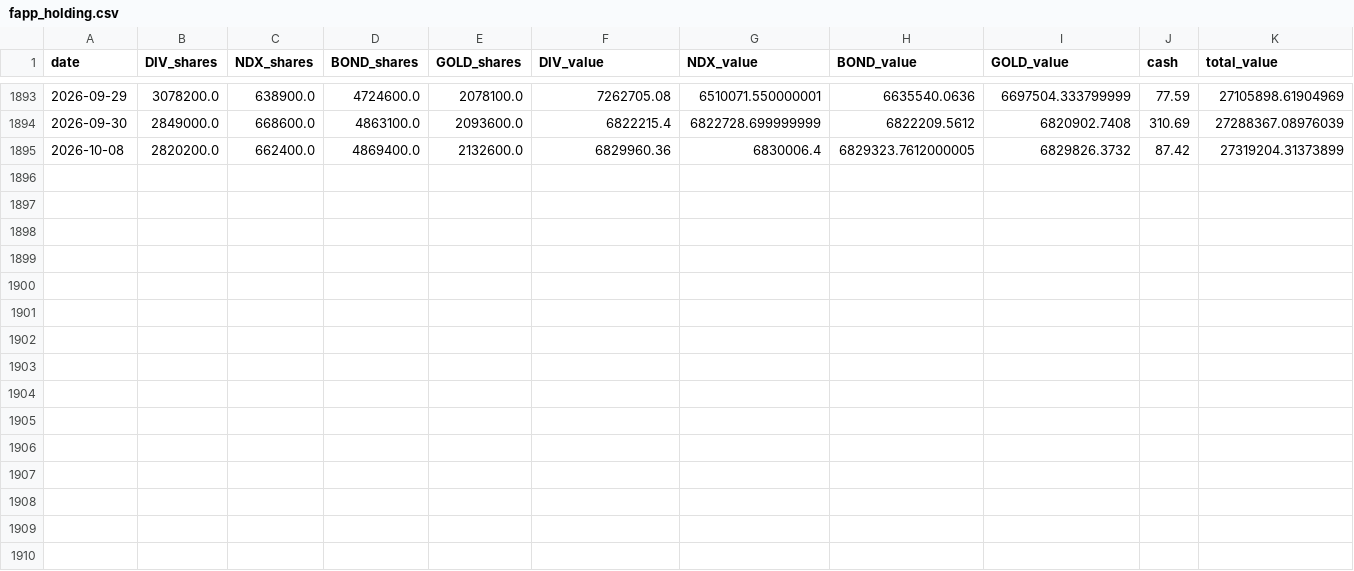
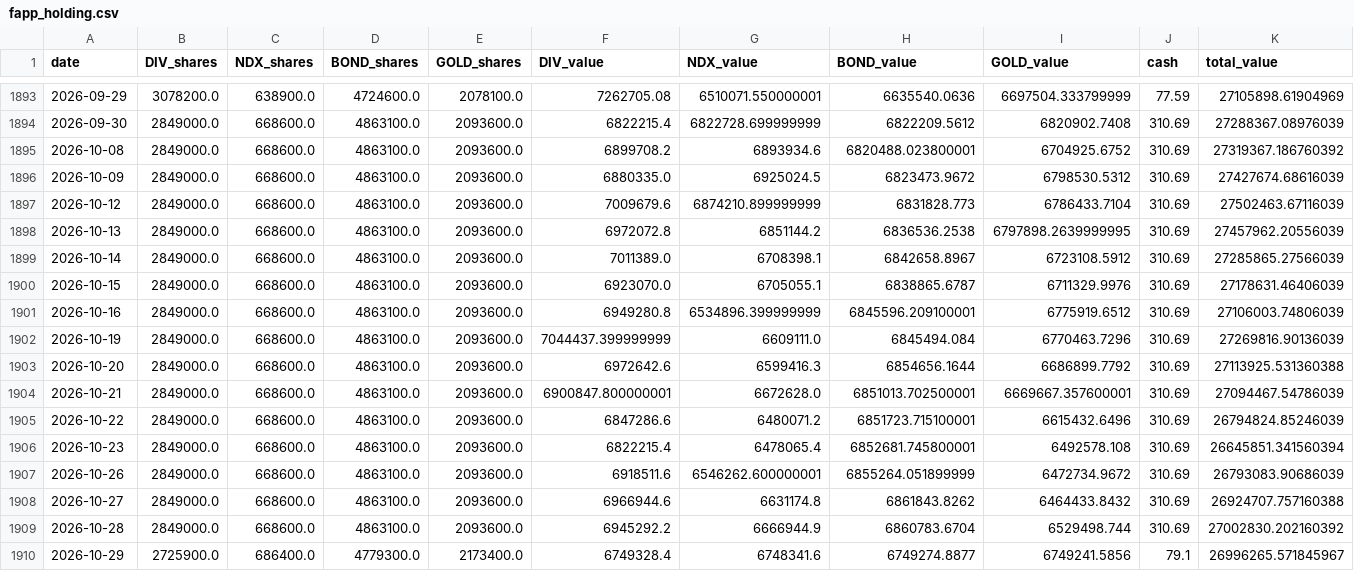
Before and after one commit to Ron-Wang/InvestmentQuant, a CSV file: strategy-fapp/fapp_holding.csv, drawn as a sheet; only a part is shown, gaps mark what is left out.

```diff
--- a/strategy-fapp/fapp_holding.csv
+++ b/strategy-fapp/fapp_holding.csv
@@ -1894,2 +1894,17 @@
 2026-09-30,2849000.0,668600.0,4863100.0,2093600.0,6822215.4,6822728.699999999,6822209.5612,6820902.7408,310.69,27288367.08976039
-2026-10-08,2820200.0,662400.0,4869400.0,2132600.0,6829960.36,6830006.4,6829323.7612000005,6829826.3732,87.42,27319204.31373899
+2026-10-08,2849000.0,668600.0,4863100.0,2093600.0,6899708.2,6893934.6,6820488.023800001,6704925.6752,310.69,27319367.186760392
+2026-10-09,2849000.0,668600.0,4863100.0,2093600.0,6880335.0,6925024.5,6823473.9672,6798530.5312,310.69,27427674.68616039
+2026-10-12,2849000.0,668600.0,4863100.0,2093600.0,7009679.6,6874210.899999999,6831828.773,6786433.7104,310.69,27502463.67116039
+2026-10-13,2849000.0,668600.0,4863100.0,2093600.0,6972072.8,6851144.2,6836536.2538,6797898.2639999995,310.69,27457962.20556039
+2026-10-14,2849000.0,668600.0,4863100.0,2093600.0,7011389.0,6708398.1,6842658.8967,6723108.5912,310.69,27285865.27566039
+2026-10-15,2849000.0,668600.0,4863100.0,2093600.0,6923070.0,6705055.1,6838865.6787,6711329.9976,310.69,27178631.46406039
+2026-10-16,2849000.0,668600.0,4863100.0,2093600.0,6949280.8,6534896.399999999,6845596.209100001,6775919.6512,310.69,27106003.74806039
+2026-10-19,2849000.0,668600.0,4863100.0,2093600.0,7044437.399999999,6609111.0,6845494.084,6770463.7296,310.69,27269816.90136039
+2026-10-20,2849000.0,668600.0,4863100.0,2093600.0,6972642.6,6599416.3,6854656.1644,6686899.7792,310.69,27113925.531360388
+2026-10-21,2849000.0,668600.0,4863100.0,2093600.0,6900847.800000001,6672628.0,6851013.702500001,6669667.357600001,310.69,27094467.54786039
+2026-10-22,2849000.0,668600.0,4863100.0,2093600.0,6847286.6,6480071.2,6851723.715100001,6615432.6496,310.69,26794824.85246039
+2026-10-23,2849000.0,668600.0,4863100.0,2093600.0,6822215.4,6478065.4,6852681.745800001,6492578.108,310.69,26645851.341560394
+2026-10-26,2849000.0,668600.0,4863100.0,2093600.0,6918511.6,6546262.600000001,6855264.051899999,6472734.9672,310.69,26793083.90686039
+2026-10-27,2849000.0,668600.0,4863100.0,2093600.0,6966944.6,6631174.8,6861843.8262,6464433.8432,310.69,26924707.757160388
+2026-10-28,2849000.0,668600.0,4863100.0,2093600.0,6945292.2,6666944.9,6860783.6704,6529498.744,310.69,27002830.202160392
+2026-10-29,2725900.0,686400.0,4779300.0,2173400.0,6749328.4,6748341.6,6749274.8877,6749241.5856,79.1,26996265.571845967
```
Also changed, not shown: strategy-fapp/fapp_annual_metrics.csv, strategy-fapp/fapp_metrics.csv, 2 other files.
